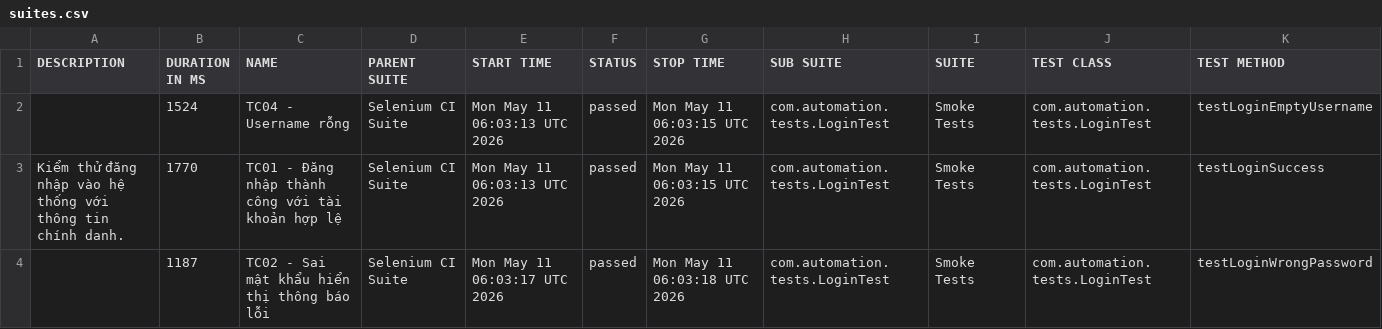
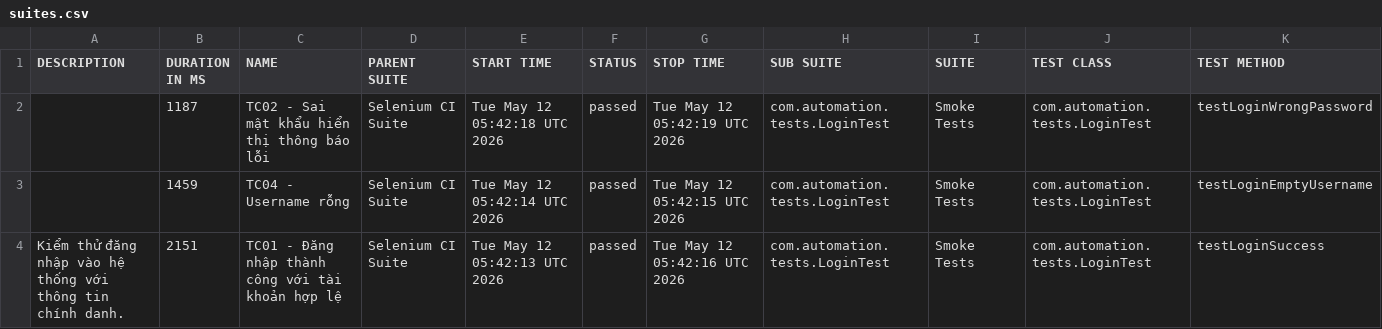
Before and after one commit to huyhuy23022004/Lab11_BuiNgocHuy_1150080137_CNPM2, a CSV file: data/suites.csv, drawn as a sheet.

```diff
--- a/data/suites.csv
+++ b/data/suites.csv
@@ -1,4 +1,4 @@
 "DESCRIPTION","DURATION IN MS","NAME","PARENT SUITE","START TIME","STATUS","STOP TIME","SUB SUITE","SUITE","TEST CLASS","TEST METHOD"
-"","1524","TC04 - Username rỗng","Selenium CI Suite","Mon May 11 06:03:13 UTC 2026","passed","Mon May 11 06:03:15 UTC 2026","com.automation.tests.LoginTest","Smoke Tests","com.automation.tests.LoginTest","testLoginEmptyUsername"
-"Kiểm thử đăng nhập vào hệ thống với thông tin chính danh.","1770","TC01 - Đăng nhập thành công với tài khoản hợp lệ","Selenium CI Suite","Mon May 11 06:03:13 UTC 2026","passed","Mon May 11 06:03:15 UTC 2026","com.automation.tests.LoginTest","Smoke Tests","com.automation.tests.LoginTest","testLoginSuccess"
-"","1187","TC02 - Sai mật khẩu hiển thị thông báo lỗi","Selenium CI Suite","Mon May 11 06:03:17 UTC 2026","passed","Mon May 11 06:03:18 UTC 2026","com.automation.tests.LoginTest","Smoke Tests","com.automation.tests.LoginTest","testLoginWrongPassword"
+"","1187","TC02 - Sai mật khẩu hiển thị thông báo lỗi","Selenium CI Suite","Tue May 12 05:42:18 UTC 2026","passed","Tue May 12 05:42:19 UTC 2026","com.automation.tests.LoginTest","Smoke Tests","com.automation.tests.LoginTest","testLoginWrongPassword"
+"","1459","TC04 - Username rỗng","Selenium CI Suite","Tue May 12 05:42:14 UTC 2026","passed","Tue May 12 05:42:15 UTC 2026","com.automation.tests.LoginTest","Smoke Tests","com.automation.tests.LoginTest","testLoginEmptyUsername"
+"Kiểm thử đăng nhập vào hệ thống với thông tin chính danh.","2151","TC01 - Đăng nhập thành công với tài khoản hợp lệ","Selenium CI Suite","Tue May 12 05:42:13 UTC 2026","passed","Tue May 12 05:42:16 UTC 2026","com.automation.tests.LoginTest","Smoke Tests","com.automation.tests.LoginTest","testLoginSuccess"
```
Also changed, not shown: 34 other files.
